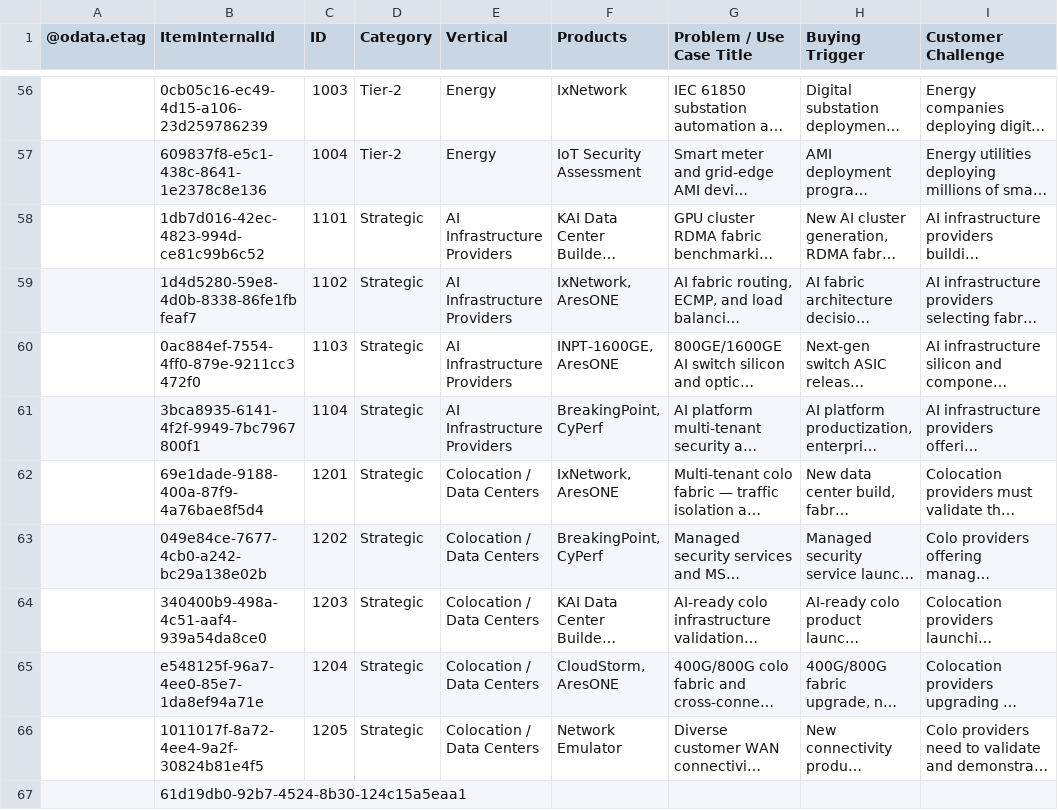
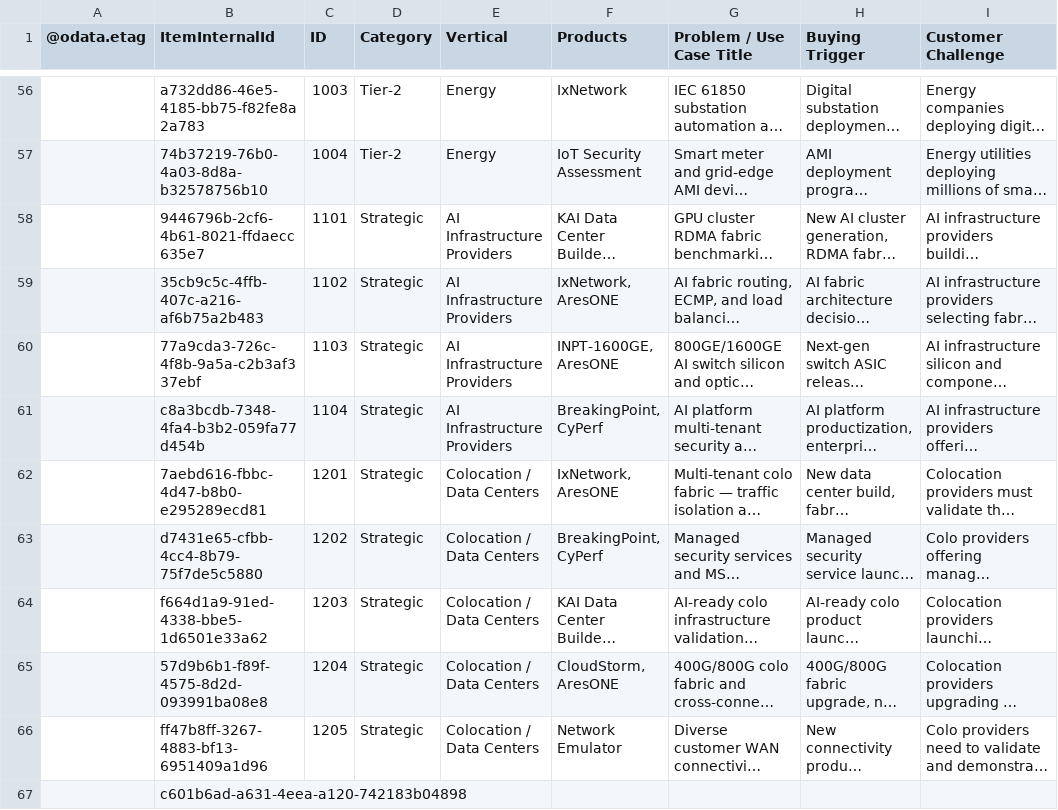
Before and after one commit to sksrinivasan27/keysight-nts-hub-pipeline, a CSV file: data/use_cases.csv, drawn as a sheet; only a part is shown, gaps mark what is left out; long unchanged cells end in …; the diff covers the shown part only; the diff names each change by its address in the sheet, - before the commit and + after, or states it on an @@ line.

```diff
--- a/data/use_cases.csv
+++ b/data/use_cases.csv
-B56 (ItemInternalId): 0cb05c16-ec49-4d15-a106-23d259786239
+B56 (ItemInternalId): a732dd86-46e5-4185-bb75-f82fe8a2a783
-B57 (ItemInternalId): 609837f8-e5c1-438c-8641-1e2378c8e136
+B57 (ItemInternalId): 74b37219-76b0-4a03-8d8a-b32578756b10
-B58 (ItemInternalId): 1db7d016-42ec-4823-994d-ce81c99b6c52
+B58 (ItemInternalId): 9446796b-2cf6-4b61-8021-ffdaecc635e7
-B59 (ItemInternalId): 1d4d5280-59e8-4d0b-8338-86fe1fbfeaf7
+B59 (ItemInternalId): 35cb9c5c-4ffb-407c-a216-af6b75a2b483
-B60 (ItemInternalId): 0ac884ef-7554-4ff0-879e-9211cc3472f0
+B60 (ItemInternalId): 77a9cda3-726c-4f8b-9a5a-c2b3af337ebf
-B61 (ItemInternalId): 3bca8935-6141-4f2f-9949-7bc7967800f1
+B61 (ItemInternalId): c8a3bcdb-7348-4fa4-b3b2-059fa77d454b
-B62 (ItemInternalId): 69e1dade-9188-400a-87f9-4a76bae8f5d4
+B62 (ItemInternalId): 7aebd616-fbbc-4d47-b8b0-e295289ecd81
-B63 (ItemInternalId): 049e84ce-7677-4cb0-a242-bc29a138e02b
+B63 (ItemInternalId): d7431e65-cfbb-4cc4-8b79-75f7de5c5880
-B64 (ItemInternalId): 340400b9-498a-4c51-aaf4-939a54da8ce0
+B64 (ItemInternalId): f664d1a9-91ed-4338-bbe5-1d6501e33a62
-B65 (ItemInternalId): e548125f-96a7-4ee0-85e7-1da8ef94a71e
+B65 (ItemInternalId): 57d9b6b1-f89f-4575-8d2d-093991ba08e8
-B66 (ItemInternalId): 1011017f-8a72-4ee4-9a2f-30824b81e4f5
+B66 (ItemInternalId): ff47b8ff-3267-4883-bf13-6951409a1d96
-B67 (ItemInternalId): 61d19db0-92b7-4524-8b30-124c15a5eaa1
+B67 (ItemInternalId): c601b6ad-a631-4eea-a120-742183b04898
```
Also changed, not shown: 54 edited cells elsewhere in this file.
